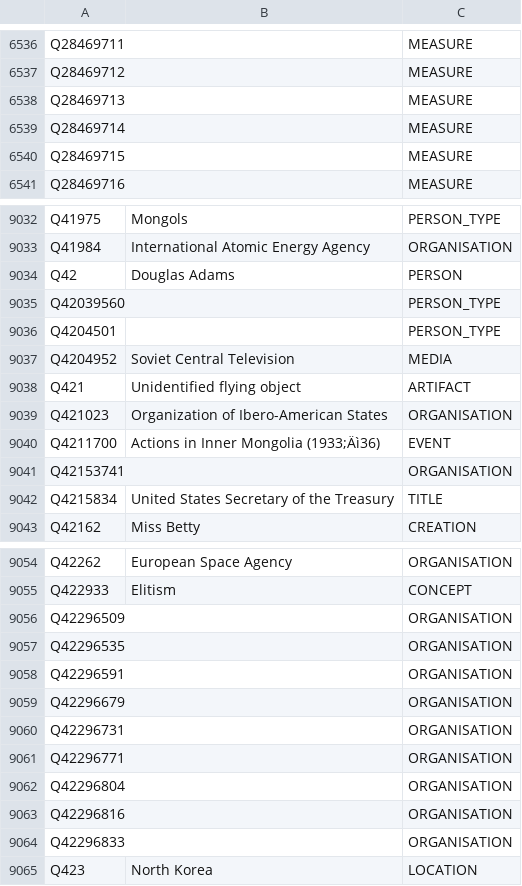
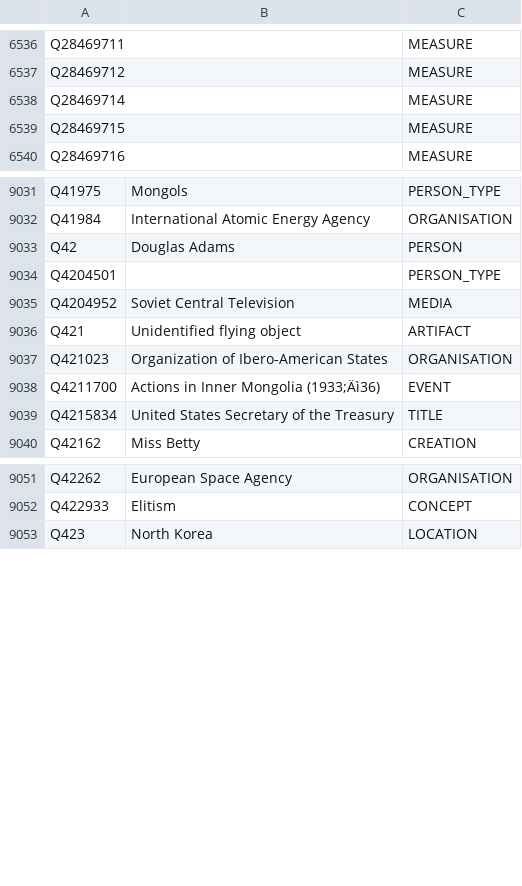
Before and after one commit to tantikristanti/NERD_KID, a CSV file: data/csv/hasBeenCorrected/BaseElements16082018.csv, drawn as a sheet; only a part is shown, gaps mark what is left out.

Commit message:
add exception if item doesn't find in the knowledge base via Rest API

```diff
--- a/data/csv/hasBeenCorrected/BaseElements16082018.csv
+++ b/data/csv/hasBeenCorrected/BaseElements16082018.csv
@@ -6537,3 +6537,2 @@ Q28469711,,MEASURE
 Q28469712,,MEASURE
-Q28469713,,MEASURE
 Q28469714,,MEASURE
@@ -9034,3 +9033,2 @@ Q41984,International Atomic Energy Agency,ORGANISATION
 Q42,Douglas Adams,PERSON
-Q42039560,,PERSON_TYPE
 Q4204501,,PERSON_TYPE
@@ -9040,3 +9038,2 @@ Q421023,Organization of Ibero-American States,ORGANISATION
 Q4211700,Actions in Inner Mongolia (1933;Äì36),EVENT
-Q42153741,,ORGANISATION
 Q4215834,United States Secretary of the Treasury,TITLE
@@ -9055,11 +9052,2 @@ Q42262,European Space Agency,ORGANISATION
 Q422933,Elitism,CONCEPT
-Q42296509,,ORGANISATION
-Q42296535,,ORGANISATION
-Q42296591,,ORGANISATION
-Q42296679,,ORGANISATION
-Q42296731,,ORGANISATION
-Q42296771,,ORGANISATION
-Q42296804,,ORGANISATION
-Q42296816,,ORGANISATION
-Q42296833,,ORGANISATION
 Q423,North Korea,LOCATION
```
Also changed, not shown: 11 other files.
